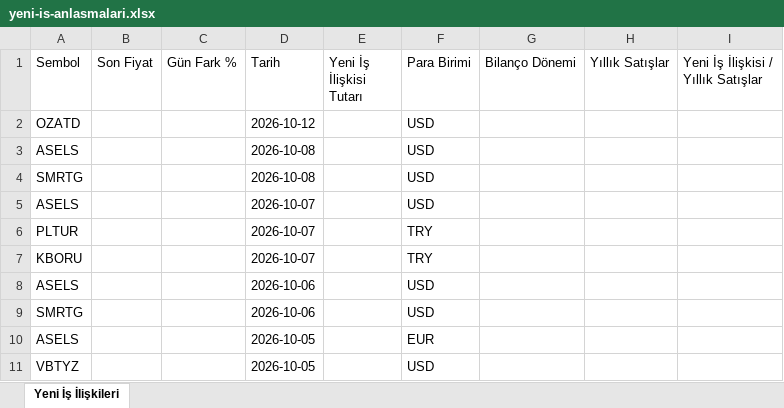
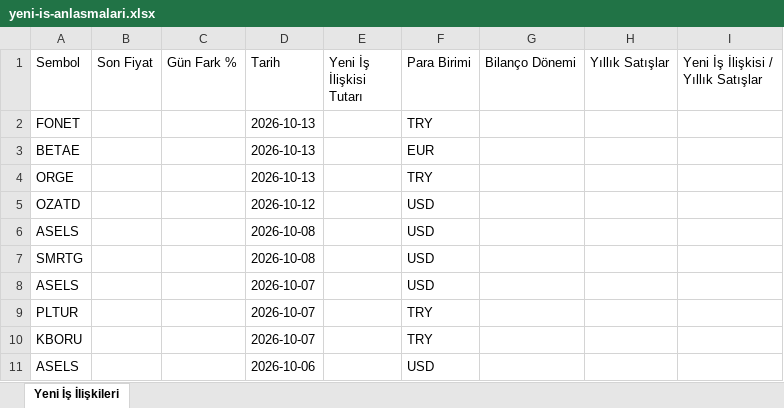
Before and after one commit to Ermana39/hoca-ile-borsa, an Excel workbook: app/borsa/yeni-is-anlasmalari/data/yeni-is-anlasmalari.xlsx, sheet Yeni İş İlişkileri, drawn as a sheet; only a part is shown; the shorter side is filled out with more unchanged rows; values as stored, in another font and other column widths than the file's, no borders; the diff names each change by its address in the sheet, - before the commit and + after, or states it on an @@ line.

```diff
--- a/app/borsa/yeni-is-anlasmalari/data/yeni-is-anlasmalari.xlsx (sheet Yeni İş İlişkileri)
+++ b/app/borsa/yeni-is-anlasmalari/data/yeni-is-anlasmalari.xlsx (sheet Yeni İş İlişkileri)
+row 2: FONET |  |  | 2026-10-13 |  | TRY
+row 3: BETAE |  |  | 2026-10-13 |  | EUR
+row 4: ORGE |  |  | 2026-10-13 |  | TRY
```
Also changed, not shown: app/borsa/dip-zirve-analizi/data/dip-zirve.xlsx, app/borsa/gosterge-taramalari/data/Yükselis-trendi.xlsx, 30 other files.
